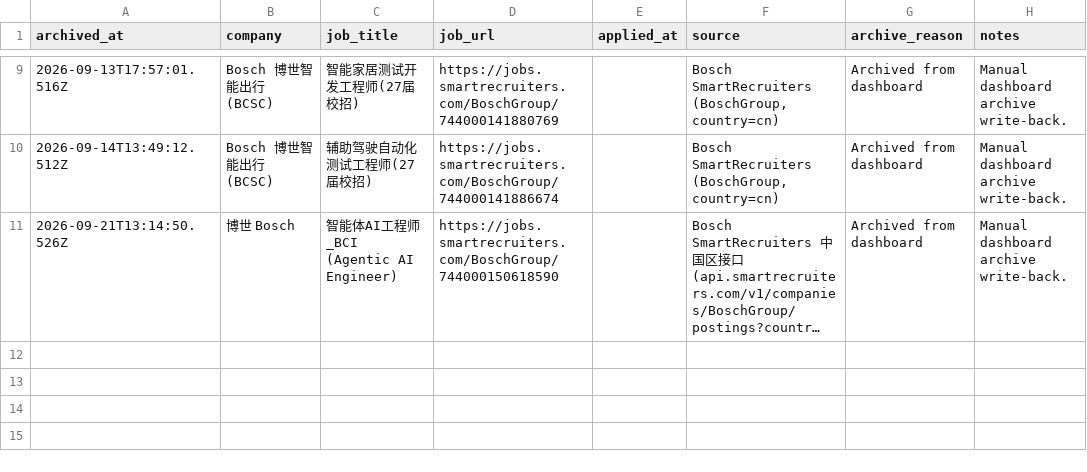
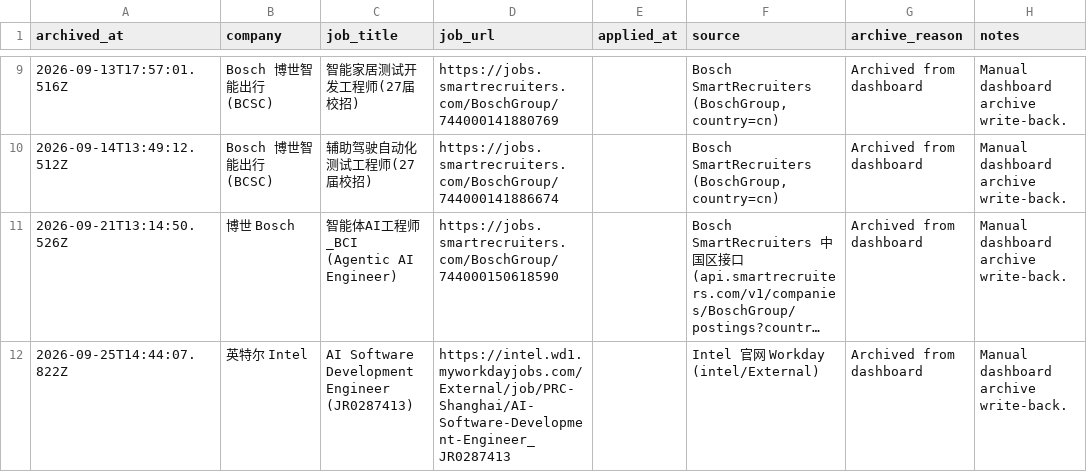
Before and after one commit to EleanorLiu12/applypilot-private, a CSV file: dashboard/china/applied_archive.csv, drawn as a sheet; only a part is shown, gaps mark what is left out; long unchanged cells end in …; the diff names each change by its address in the sheet, - before the commit and + after, or states it on an @@ line.

```diff
--- a/dashboard/china/applied_archive.csv
+++ b/dashboard/china/applied_archive.csv
+row 12: 2026-09-25T14:44:07.822Z | 英特尔 Intel | AI Software Development Engineer (JR0287413) | https://intel.wd1.myworkdayjobs.com/External/job/PRC-Shanghai/AI-Software-Development-Engineer_JR0287413 |  | Intel 官网 Workday (intel/External) | Archived from dashboard | Manual dashboard archive write-back.
```
Also changed, not shown: dashboard/automation_rules.csv, dashboard/china/daily_dashboard.csv, 4 other files.
